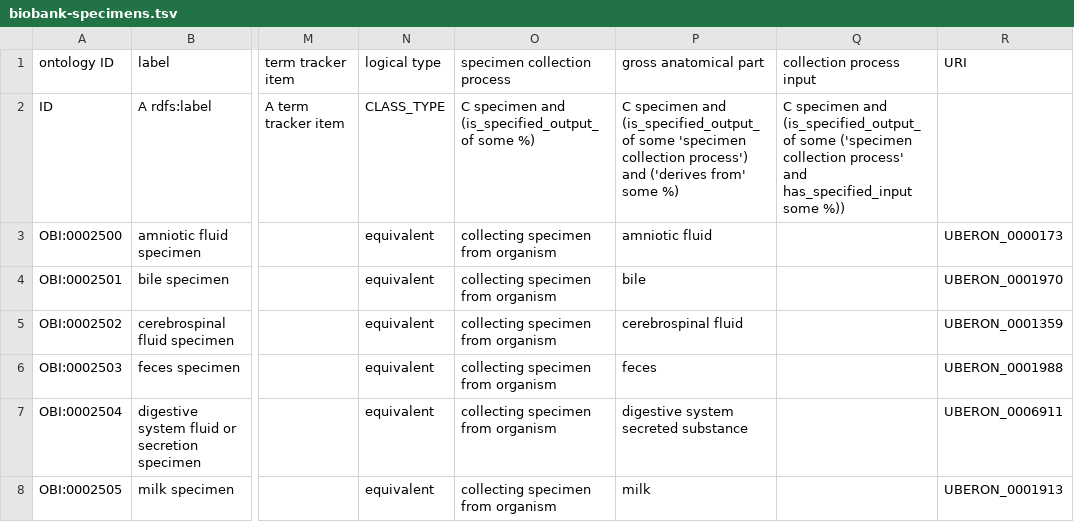
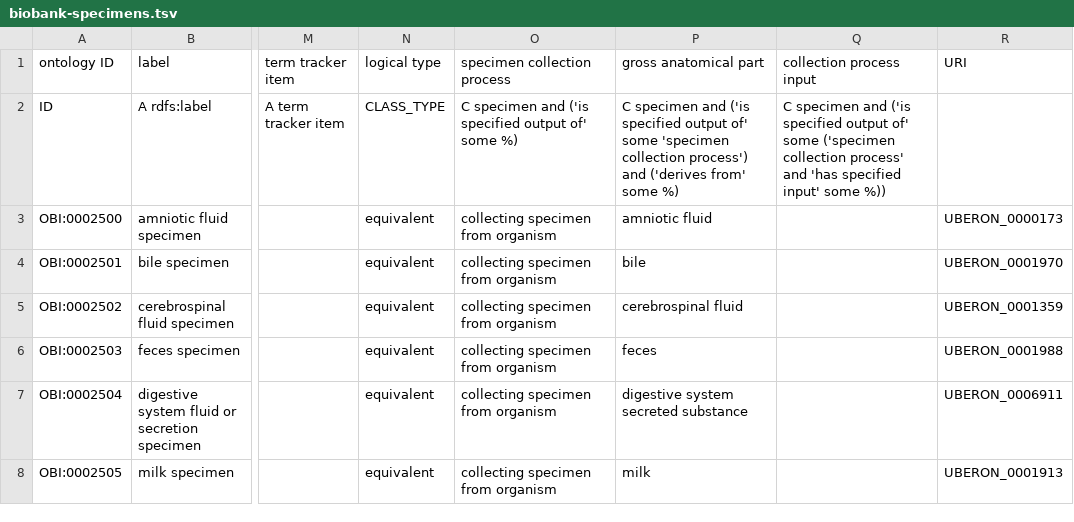
Before and after one commit to obi-ontology/obi, a TSV file: src/ontology/templates/biobank-specimens.tsv, drawn as a sheet; only a part is shown, gaps mark what is left out; the diff names each change by its address in the sheet, - before the commit and + after, or states it on an @@ line.

```diff
--- a/src/ontology/templates/biobank-specimens.tsv
+++ b/src/ontology/templates/biobank-specimens.tsv
-O2 (specimen collection process): …specimen and (is_specified_output_of some %)
+O2 (specimen collection process): …specimen and ('is specified output of' some %)
-P2 (gross anatomical part): …specimen and (is_specified_output_of some 'specimen…
+P2 (gross anatomical part): …specimen and ('is specified output of' some 'specimen…
-Q2 (collection process input): …specimen and (is_specified_output_of some ('specimen collection process' and has_specified_input some %))
+Q2 (collection process input): …specimen and ('is specified output of' some ('specimen collection process' and 'has specified input' some %))
```
Also changed, not shown: src/ontology/templates/assays.tsv, src/ontology/templates/data-transformations.tsv, 12 other files.
